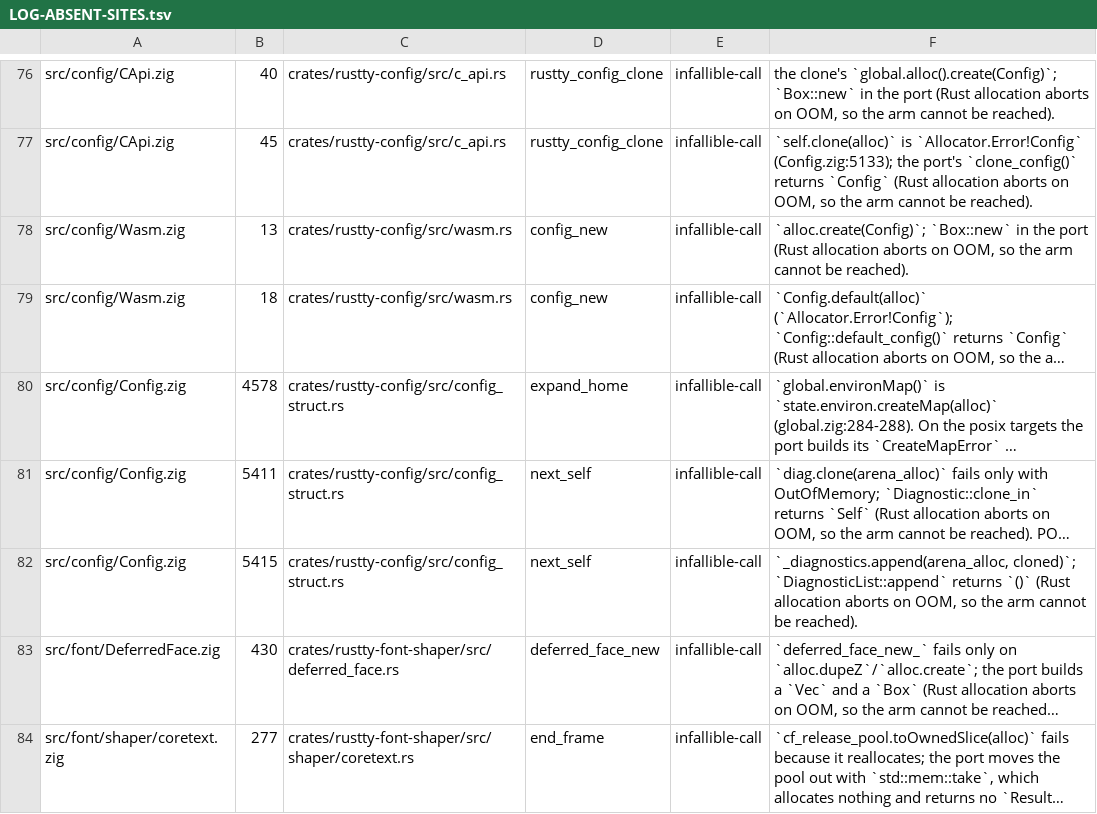
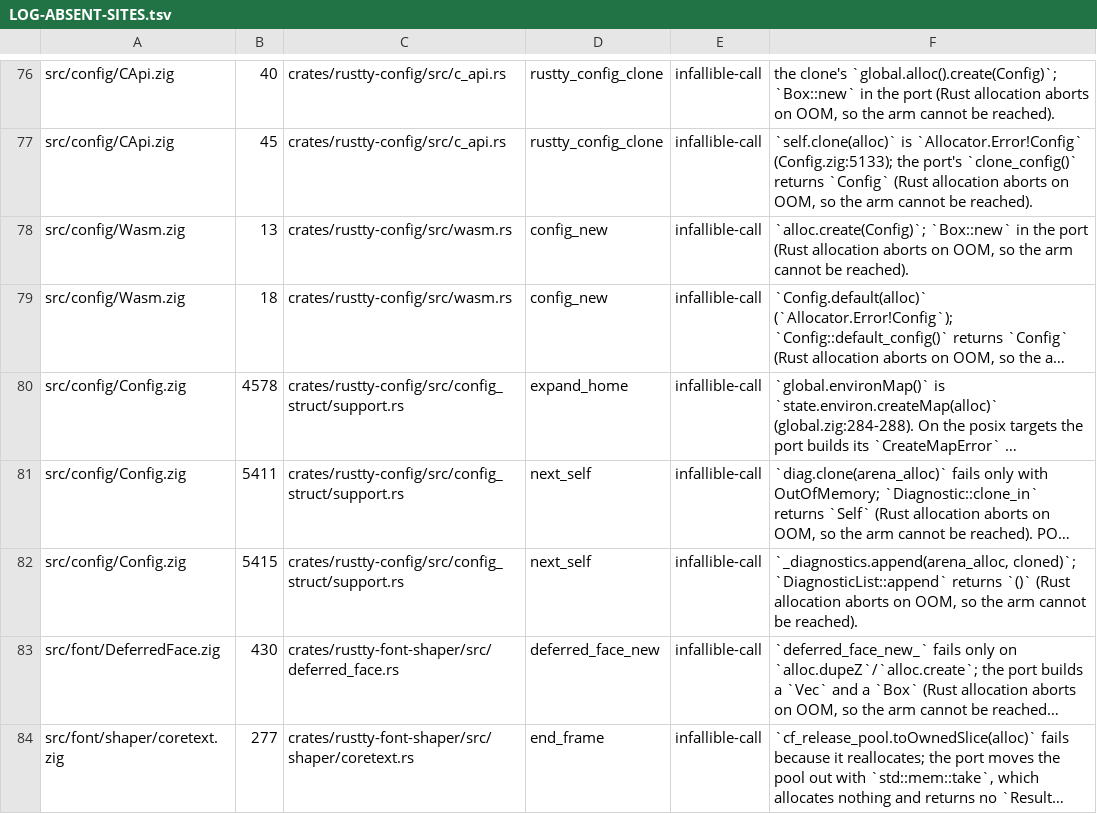
Before and after one commit to AirelyDev/rustty, a TSV file: .port/parity-closure/LOG-ABSENT-SITES.tsv, drawn as a sheet; only a part is shown, gaps mark what is left out; long unchanged cells end in …; the diff names each change by its address in the sheet, - before the commit and + after, or states it on an @@ line.

```diff
--- a/.port/parity-closure/LOG-ABSENT-SITES.tsv
+++ b/.port/parity-closure/LOG-ABSENT-SITES.tsv
-C80:C82: crates/rustty-config/src/config_struct.rs
+C80:C82: crates/rustty-config/src/config_struct/support.rs
```
Also changed, not shown: .port/parity-closure/LOG-PORTMAP.tsv, 16 other files.
